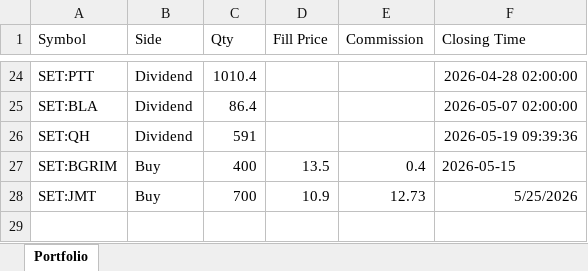
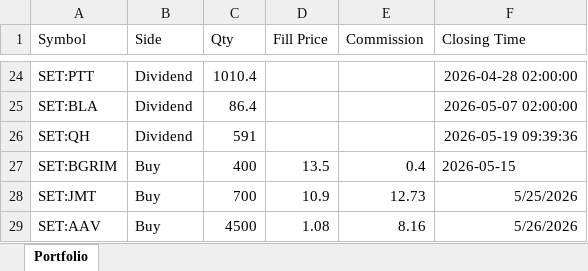
Before and after one commit to karn625-lab/my-stock, an Excel workbook: portfolio.xlsx, sheet Portfolio, drawn as a sheet; only a part is shown, gaps mark what is left out; values as stored, in another font and other column widths than the file's, no borders; the diff names each change by its address in the sheet, - before the commit and + after, or states it on an @@ line.

Commit message:
Add files via upload

```diff
--- a/portfolio.xlsx (sheet Portfolio)
+++ b/portfolio.xlsx (sheet Portfolio)
+row 29: SET:AAV | Buy | 4500 | 1.08 | 8.16 | 5/26/2026
```
